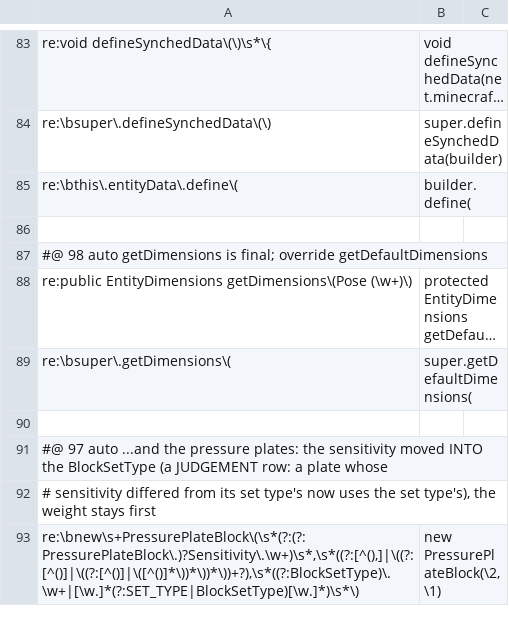
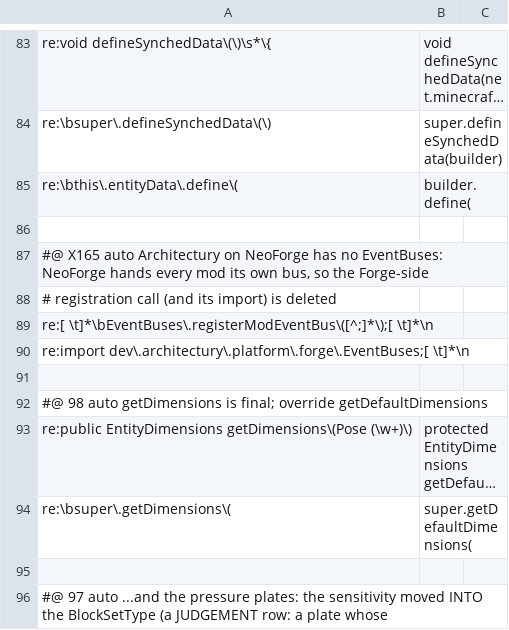
Before and after one commit to jivinstev/mc-mod-version-upgrade, a TSV file: tools/recipes/forge-1.20-to-neoforge-1.21.1.recipes.tsv, drawn as a sheet; only a part is shown, gaps mark what is left out; the shorter side is filled out with more unchanged rows; long unchanged cells end in ….

```diff
--- a/tools/recipes/forge-1.20-to-neoforge-1.21.1.recipes.tsv
+++ b/tools/recipes/forge-1.20-to-neoforge-1.21.1.recipes.tsv
@@ -86,2 +86,7 @@ re:\bthis\.entityData\.define\(	builder.define(
 
+#@ X165 auto  Architectury on NeoForge has no EventBuses: NeoForge hands every mod its own bus, so the Forge-side
+#             registration call (and its import) is deleted
+re:[ \t]*\bEventBuses\.registerModEventBus\([^;]*\);[ \t]*\n	
+re:import dev\.architectury\.platform\.forge\.EventBuses;[ \t]*\n	
+
 #@ 98 auto  getDimensions is final; override getDefaultDimensions
```
Also changed, not shown: 2 other files.
